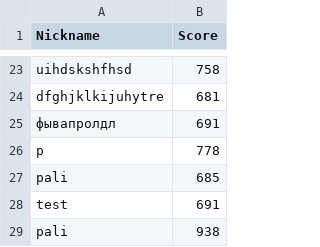
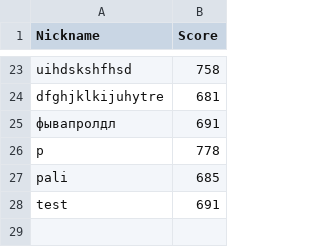
Before and after one commit to Comry/web, a CSV file: Score.csv, drawn as a sheet; only a part is shown, gaps mark what is left out; the diff names each change by its address in the sheet, - before the commit and + after, or states it on an @@ line.

Commit message:
Update Score.csv

```diff
--- a/Score.csv
+++ b/Score.csv
-row 29: pali | 938
```
